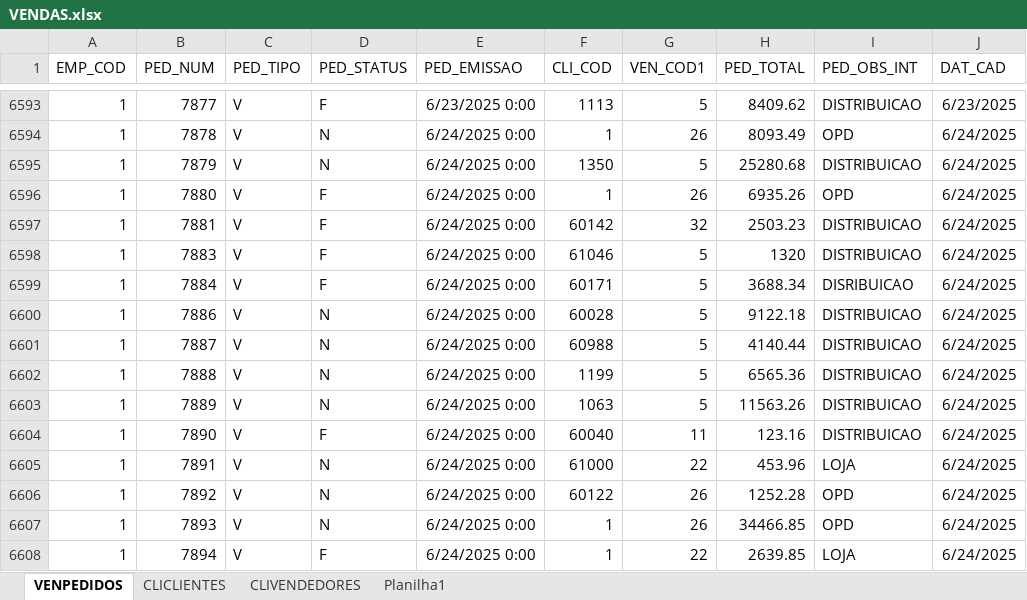
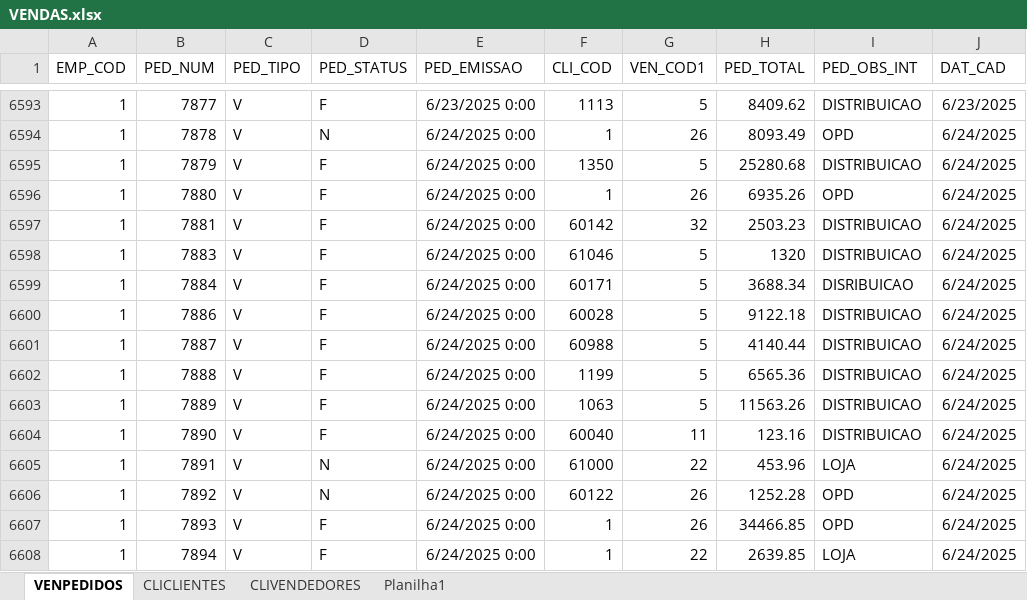
Before and after one commit to jgu1lherme/crmalternativa_metas, an Excel workbook: resources/VENDAS.xlsx, sheet VENPEDIDOS, drawn as a sheet; only a part is shown, gaps mark what is left out; values as stored, in another font and other column widths than the file's, no borders; table styles not drawn; the diff covers the shown part only; the diff names each change by its address in the sheet, - before the commit and + after, or states it on an @@ line.

Commit message:
Add files via upload

```diff
--- a/resources/VENDAS.xlsx (sheet VENPEDIDOS)
+++ b/resources/VENDAS.xlsx (sheet VENPEDIDOS)
-D6595 (PED_STATUS): N
+D6595 (PED_STATUS): F
-D6600:D6603 (PED_STATUS): N
+D6600:D6603 (PED_STATUS): F
-D6607 (PED_STATUS): N
+D6607 (PED_STATUS): F
```
Also changed, not shown: 9 added rows and 18 edited cells elsewhere in this sheet, sheet CLICLIENTES.
